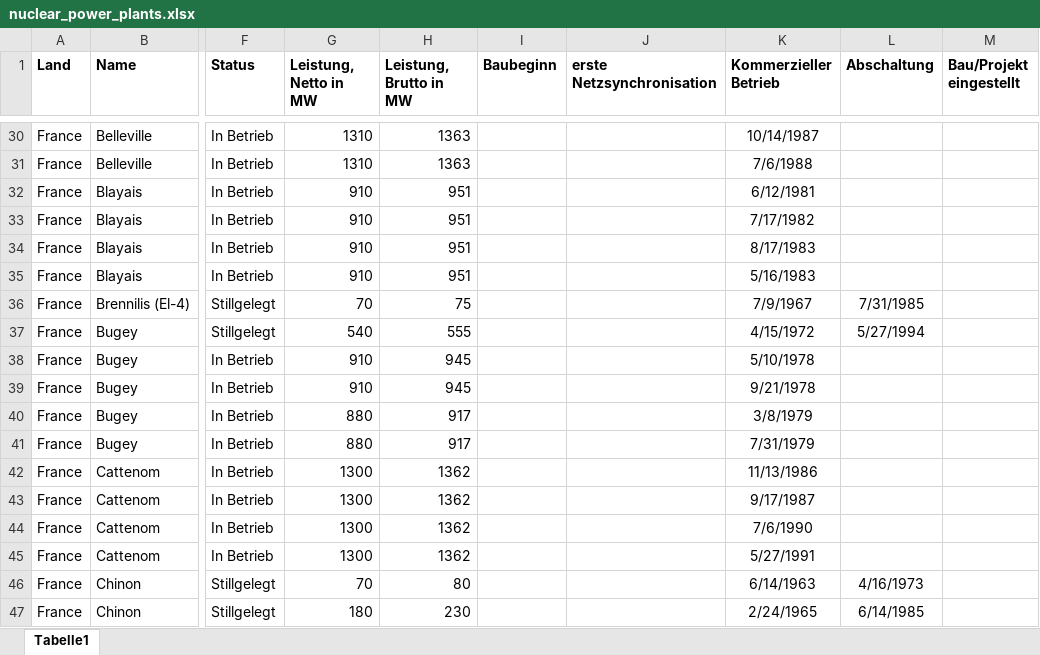
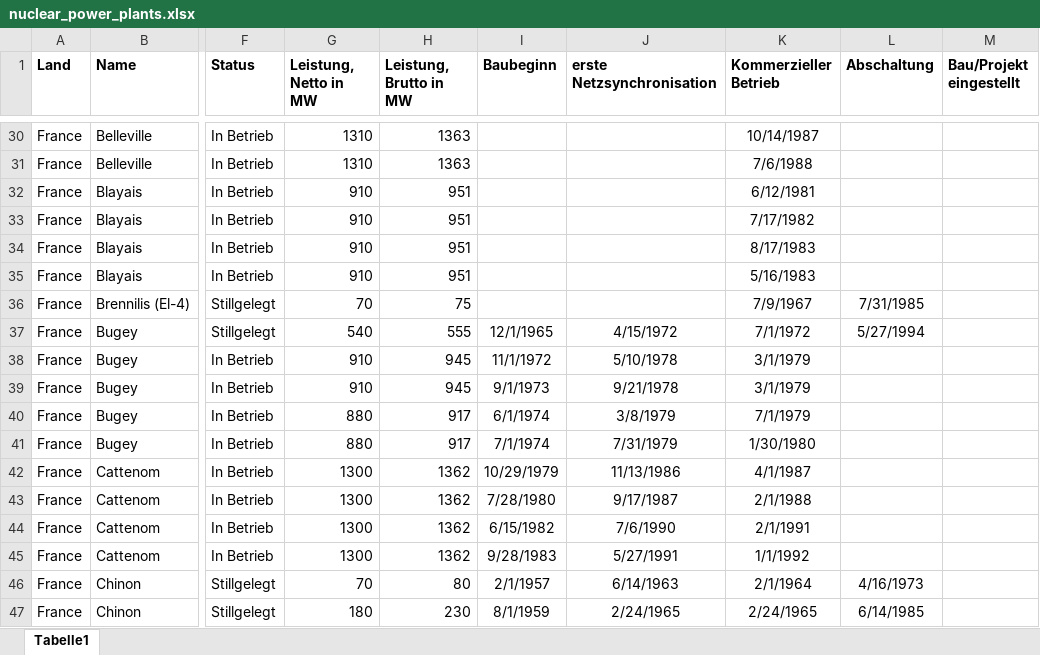
Before and after one commit to alexanderblinn/ee-nuclear-capacity, an Excel workbook: data/nuclear_power_plants.xlsx, sheet Tabelle1, drawn as a sheet; only a part is shown, gaps mark what is left out; values as stored, in another font and other column widths than the file's, no borders; the diff covers the shown part only; the diff names each change by its address in the sheet, - before the commit and + after, or states it on an @@ line.

```diff
--- a/data/nuclear_power_plants.xlsx (sheet Tabelle1)
+++ b/data/nuclear_power_plants.xlsx (sheet Tabelle1)
-I37 (Baubeginn): (empty)
+I37 (Baubeginn): 12/1/1965
-J37 (erste Netzsynchronisation): (empty)
+J37 (erste Netzsynchronisation): 4/15/1972
-K37 (Kommerzieller Betrieb): 4/15/1972
+K37 (Kommerzieller Betrieb): 7/1/1972
-I38 (Baubeginn): (empty)
+I38 (Baubeginn): 11/1/1972
-J38 (erste Netzsynchronisation): (empty)
+J38 (erste Netzsynchronisation): 5/10/1978
-K38 (Kommerzieller Betrieb): 5/10/1978
+K38 (Kommerzieller Betrieb): 3/1/1979
-I39 (Baubeginn): (empty)
+I39 (Baubeginn): 9/1/1973
-J39 (erste Netzsynchronisation): (empty)
+J39 (erste Netzsynchronisation): 9/21/1978
-K39 (Kommerzieller Betrieb): 9/21/1978
+K39 (Kommerzieller Betrieb): 3/1/1979
-I40 (Baubeginn): (empty)
+I40 (Baubeginn): 6/1/1974
-J40 (erste Netzsynchronisation): (empty)
+J40 (erste Netzsynchronisation): 3/8/1979
-K40 (Kommerzieller Betrieb): 3/8/1979
+K40 (Kommerzieller Betrieb): 7/1/1979
-I41 (Baubeginn): (empty)
+I41 (Baubeginn): 7/1/1974
-J41 (erste Netzsynchronisation): (empty)
+J41 (erste Netzsynchronisation): 7/31/1979
-K41 (Kommerzieller Betrieb): 7/31/1979
+K41 (Kommerzieller Betrieb): 1/30/1980
-I42 (Baubeginn): (empty)
+I42 (Baubeginn): 10/29/1979
-J42 (erste Netzsynchronisation): (empty)
+J42 (erste Netzsynchronisation): 11/13/1986
-K42 (Kommerzieller Betrieb): 11/13/1986
+K42 (Kommerzieller Betrieb): 4/1/1987
-I43 (Baubeginn): (empty)
+I43 (Baubeginn): 7/28/1980
-J43 (erste Netzsynchronisation): (empty)
+J43 (erste Netzsynchronisation): 9/17/1987
-K43 (Kommerzieller Betrieb): 9/17/1987
+K43 (Kommerzieller Betrieb): 2/1/1988
-I44 (Baubeginn): (empty)
+I44 (Baubeginn): 6/15/1982
-J44 (erste Netzsynchronisation): (empty)
+J44 (erste Netzsynchronisation): 7/6/1990
-K44 (Kommerzieller Betrieb): 7/6/1990
+K44 (Kommerzieller Betrieb): 2/1/1991
-I45 (Baubeginn): (empty)
+I45 (Baubeginn): 9/28/1983
-J45 (erste Netzsynchronisation): (empty)
+J45 (erste Netzsynchronisation): 5/27/1991
-K45 (Kommerzieller Betrieb): 5/27/1991
+K45 (Kommerzieller Betrieb): 1/1/1992
-I46 (Baubeginn): (empty)
+I46 (Baubeginn): 2/1/1957
-J46 (erste Netzsynchronisation): (empty)
+J46 (erste Netzsynchronisation): 6/14/1963
-K46 (Kommerzieller Betrieb): 6/14/1963
+K46 (Kommerzieller Betrieb): 2/1/1964
-I47 (Baubeginn): (empty)
+I47 (Baubeginn): 8/1/1959
-J47 (erste Netzsynchronisation): (empty)
+J47 (erste Netzsynchronisation): 2/24/1965
```
Also changed, not shown: 153 edited cells elsewhere in this sheet, 1 other file.
